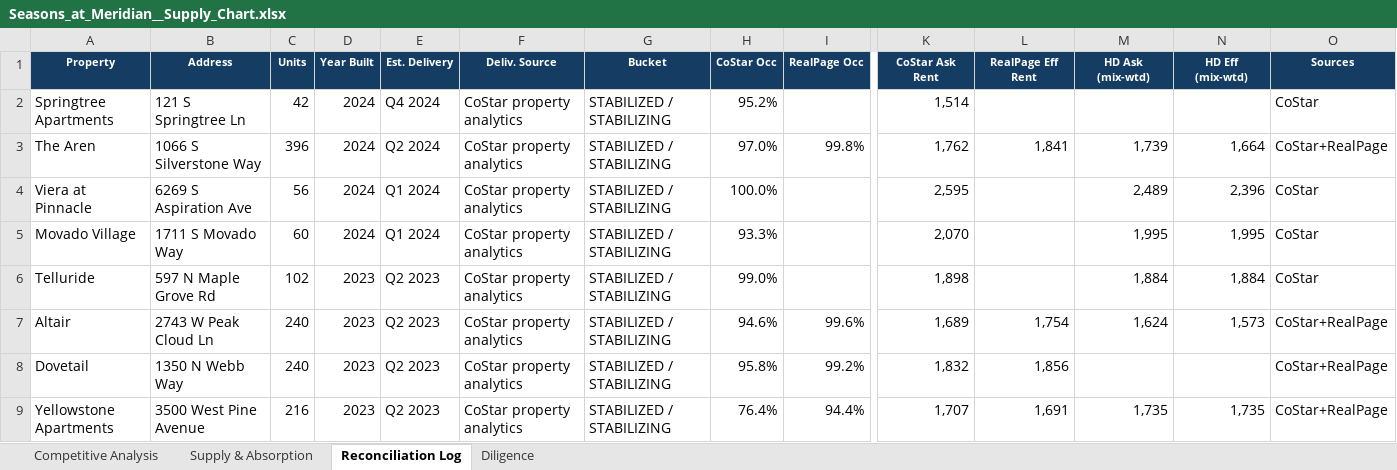
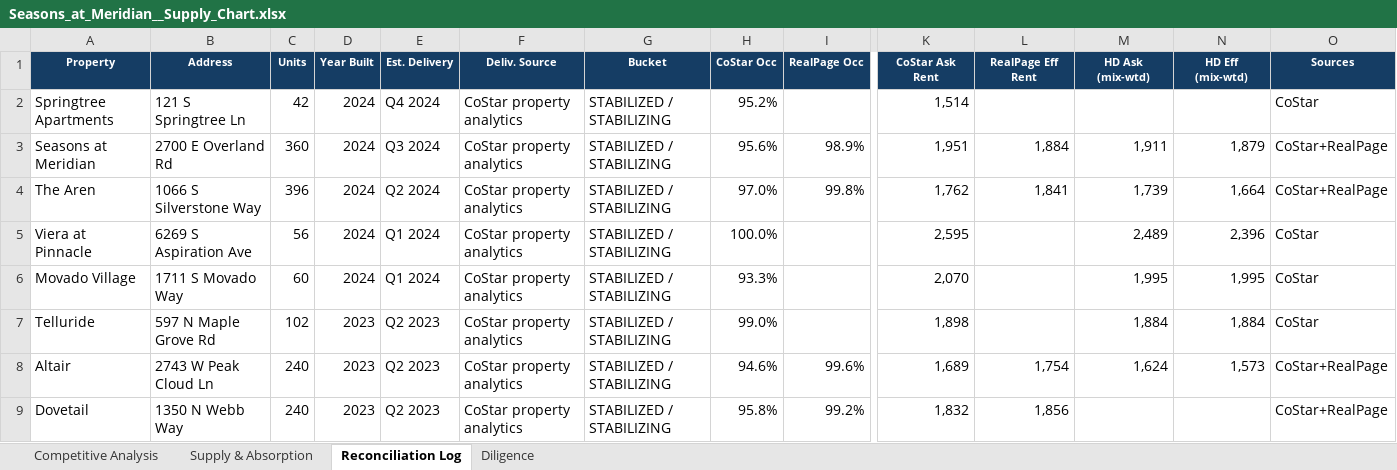
Before and after one commit to rich-f-ritter/Boise-Deals, an Excel workbook: SeasonsMeridian/supply/Seasons_at_Meridian__Supply_Chart.xlsx, sheet Reconciliation Log, drawn as a sheet; only a part is shown, gaps mark what is left out; the shorter side is filled out with more unchanged rows; values as stored, in another font and other column widths than the file's, no borders; rows hold the shown columns only; the diff names each change by its address in the sheet, - before the commit and + after, or states it on an @@ line.

```diff
--- a/SeasonsMeridian/supply/Seasons_at_Meridian__Supply_Chart.xlsx (sheet Reconciliation Log)
+++ b/SeasonsMeridian/supply/Seasons_at_Meridian__Supply_Chart.xlsx (sheet Reconciliation Log)
+row 3: Seasons at Meridian | 2700 E Overland Rd | 360 | 2024 | Q3 2024 | CoStar property analytics | STABILIZED / STABILIZING | 95.6% | 98.9% | 1,951 | 1,884 | 1,911 | 1,879 | CoStar+RealPage
```
Also changed, not shown: sheet Competitive Analysis, sheet Supply & Absorption, hidden cells, CanyonRidge/supply/Canyon_Ridge__Supply_Chart.xlsx, 1 other file.
